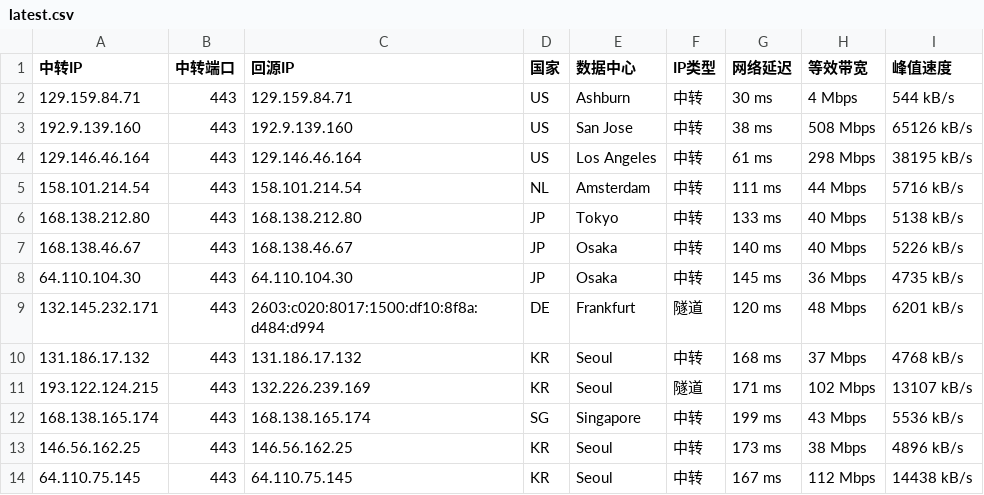
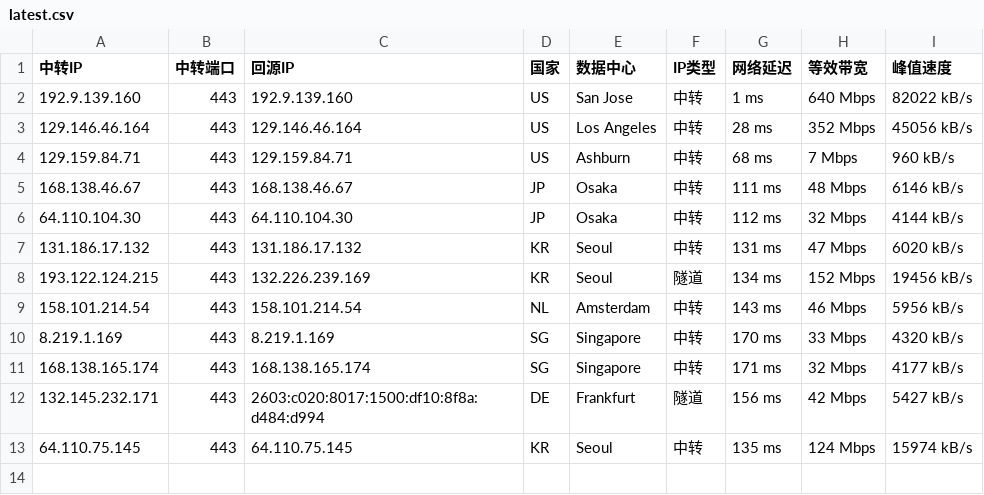
Before and after one commit to 520mmxx/CF-PROXYIP, a CSV file: latest.csv, drawn as a sheet.

```diff
--- a/latest.csv
+++ b/latest.csv
@@ -1,14 +1,13 @@
 中转IP,中转端口,回源IP,国家,数据中心,IP类型,网络延迟,等效带宽,峰值速度
-129.159.84.71,443,129.159.84.71,US,Ashburn,中转,30 ms,4 Mbps,544 kB/s
-192.9.139.160,443,192.9.139.160,US,San Jose,中转,38 ms,508 Mbps,65126 kB/s
-129.146.46.164,443,129.146.46.164,US,Los Angeles,中转,61 ms,298 Mbps,38195 kB/s
-158.101.214.54,443,158.101.214.54,NL,Amsterdam,中转,111 ms,44 Mbps,5716 kB/s
-168.138.212.80,443,168.138.212.80,JP,Tokyo,中转,133 ms,40 Mbps,5138 kB/s
-168.138.46.67,443,168.138.46.67,JP,Osaka,中转,140 ms,40 Mbps,5226 kB/s
-64.110.104.30,443,64.110.104.30,JP,Osaka,中转,145 ms,36 Mbps,4735 kB/s
-132.145.232.171,443,2603:c020:8017:1500:df10:8f8a:d484:d994,DE,Frankfurt,隧道,120 ms,48 Mbps,6201 kB/s
-131.186.17.132,443,131.186.17.132,KR,Seoul,中转,168 ms,37 Mbps,4768 kB/s
-193.122.124.215,443,132.226.239.169,KR,Seoul,隧道,171 ms,102 Mbps,13107 kB/s
-168.138.165.174,443,168.138.165.174,SG,Singapore,中转,199 ms,43 Mbps,5536 kB/s
-146.56.162.25,443,146.56.162.25,KR,Seoul,中转,173 ms,38 Mbps,4896 kB/s
-64.110.75.145,443,64.110.75.145,KR,Seoul,中转,167 ms,112 Mbps,14438 kB/s
+192.9.139.160,443,192.9.139.160,US,San Jose,中转,1 ms,640 Mbps,82022 kB/s
+129.146.46.164,443,129.146.46.164,US,Los Angeles,中转,28 ms,352 Mbps,45056 kB/s
+129.159.84.71,443,129.159.84.71,US,Ashburn,中转,68 ms,7 Mbps,960 kB/s
+168.138.46.67,443,168.138.46.67,JP,Osaka,中转,111 ms,48 Mbps,6146 kB/s
+64.110.104.30,443,64.110.104.30,JP,Osaka,中转,112 ms,32 Mbps,4144 kB/s
+131.186.17.132,443,131.186.17.132,KR,Seoul,中转,131 ms,47 Mbps,6020 kB/s
+193.122.124.215,443,132.226.239.169,KR,Seoul,隧道,134 ms,152 Mbps,19456 kB/s
+158.101.214.54,443,158.101.214.54,NL,Amsterdam,中转,143 ms,46 Mbps,5956 kB/s
+8.219.1.169,443,8.219.1.169,SG,Singapore,中转,170 ms,33 Mbps,4320 kB/s
+168.138.165.174,443,168.138.165.174,SG,Singapore,中转,171 ms,32 Mbps,4177 kB/s
+132.145.232.171,443,2603:c020:8017:1500:df10:8f8a:d484:d994,DE,Frankfurt,隧道,156 ms,42 Mbps,5427 kB/s
+64.110.75.145,443,64.110.75.145,KR,Seoul,中转,135 ms,124 Mbps,15974 kB/s
```
